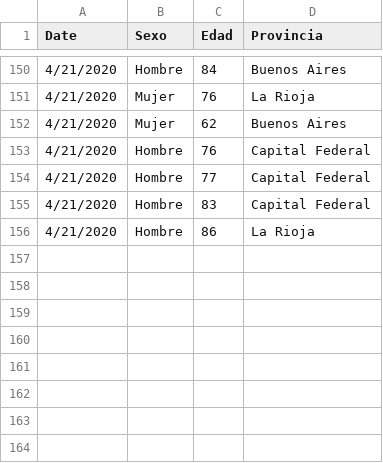
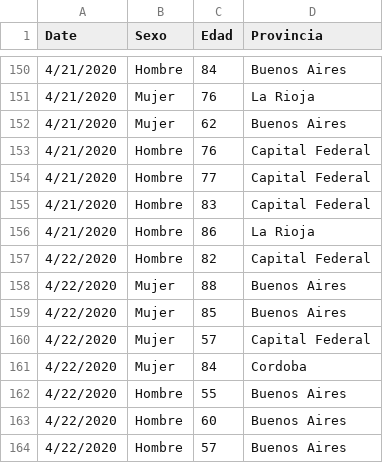
Before and after one commit to Comunidad-Programadores-contra-Covid-19/data-analysis, a CSV file: data/Data_CSV/COVID19_Deaths_Information.csv, drawn as a sheet; only a part is shown, gaps mark what is left out.

```diff
--- a/data/Data_CSV/COVID19_Deaths_Information.csv
+++ b/data/Data_CSV/COVID19_Deaths_Information.csv
@@ -156 +156,9 @@ Date,Sexo,Edad,Provincia
 4/21/2020,Hombre,86,La Rioja
+4/22/2020,Hombre,82,Capital Federal
+4/22/2020,Mujer,88,Buenos Aires
+4/22/2020,Mujer,85,Buenos Aires
+4/22/2020,Mujer,57,Capital Federal
+4/22/2020,Mujer,84,Cordoba
+4/22/2020,Hombre,55,Buenos Aires
+4/22/2020,Hombre,60,Buenos Aires
+4/22/2020,Hombre,57,Buenos Aires
```
Also changed, not shown: data/Data_CSV/COVID19_Confirmed.csv, data/Data_CSV/COVID19_Deaths.csv, 4 other files.
